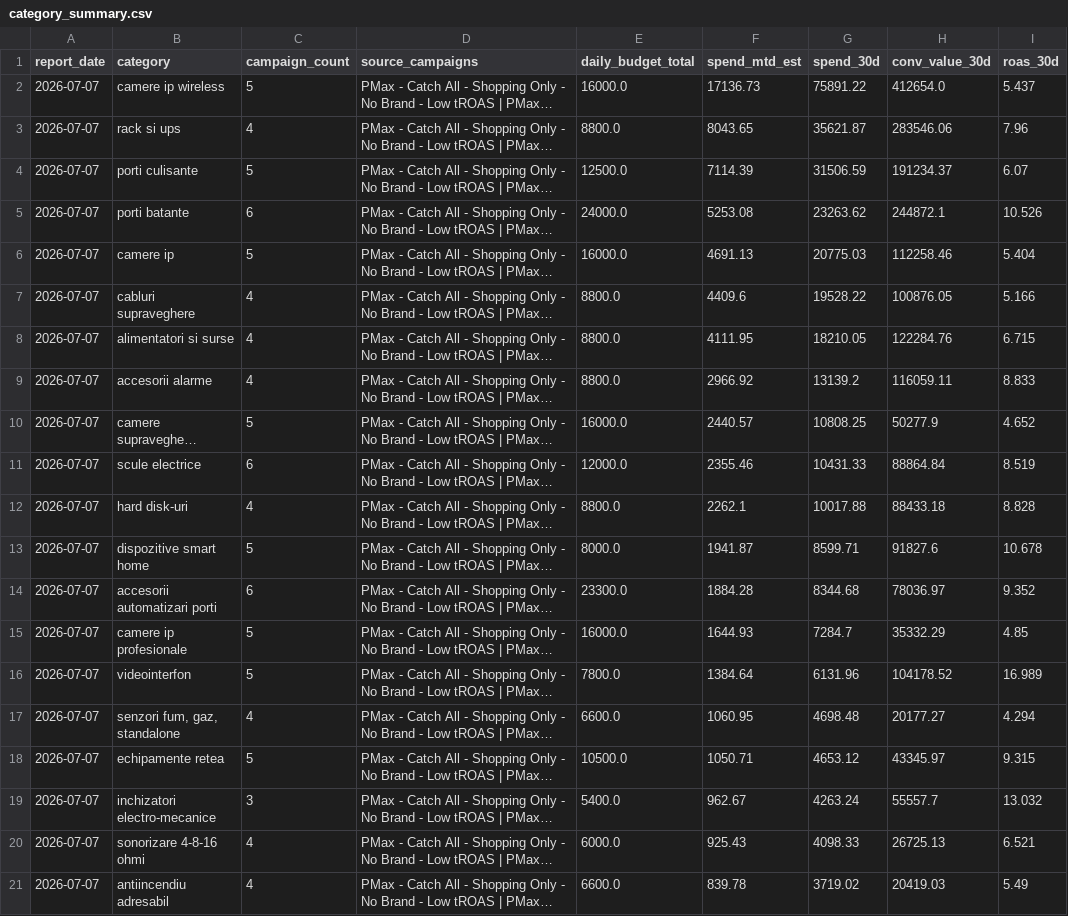
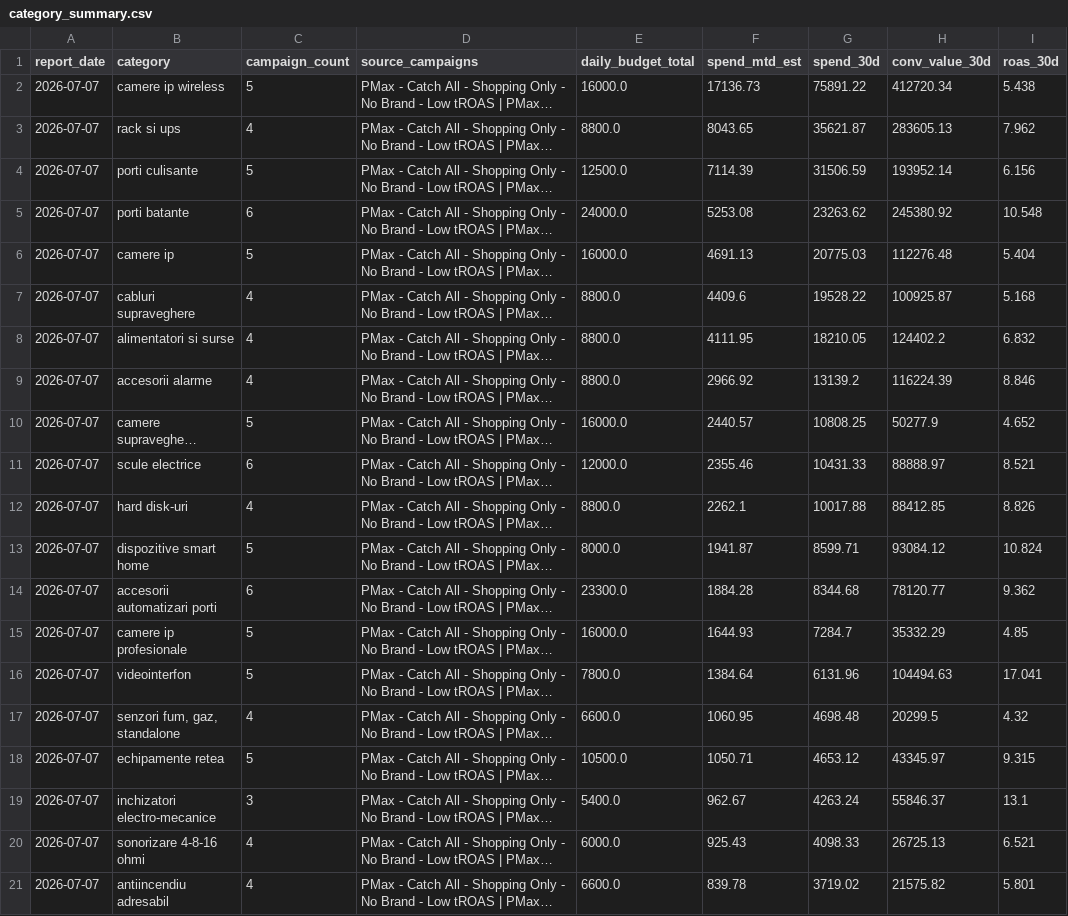
Before and after one commit to attilabirtha/a2t.ro, a CSV file: data/output/category_summary.csv, drawn as a sheet; only a part is shown; long unchanged cells end in …; the diff covers the shown part only; the diff names each change by its address in the sheet, - before the commit and + after, or states it on an @@ line.

```diff
--- a/data/output/category_summary.csv
+++ b/data/output/category_summary.csv
-H2 (conv_value_30d): 412654.0
+H2 (conv_value_30d): 412720.34
-I2 (roas_30d): 5.437
+I2 (roas_30d): 5.438
-H3 (conv_value_30d): 283546.06
+H3 (conv_value_30d): 283605.13
-I3 (roas_30d): 7.96
+I3 (roas_30d): 7.962
-H4 (conv_value_30d): 191234.37
+H4 (conv_value_30d): 193952.14
-I4 (roas_30d): 6.07
+I4 (roas_30d): 6.156
-H5 (conv_value_30d): 244872.1
+H5 (conv_value_30d): 245380.92
-I5 (roas_30d): 10.526
+I5 (roas_30d): 10.548
-H6 (conv_value_30d): 112258.46
+H6 (conv_value_30d): 112276.48
-H7 (conv_value_30d): 100876.05
+H7 (conv_value_30d): 100925.87
-I7 (roas_30d): 5.166
+I7 (roas_30d): 5.168
-H8 (conv_value_30d): 122284.76
+H8 (conv_value_30d): 124402.2
-I8 (roas_30d): 6.715
+I8 (roas_30d): 6.832
-H9 (conv_value_30d): 116059.11
+H9 (conv_value_30d): 116224.39
-I9 (roas_30d): 8.833
+I9 (roas_30d): 8.846
-H11 (conv_value_30d): 88864.84
+H11 (conv_value_30d): 88888.97
-I11 (roas_30d): 8.519
+I11 (roas_30d): 8.521
-H12 (conv_value_30d): 88433.18
+H12 (conv_value_30d): 88412.85
-I12 (roas_30d): 8.828
+I12 (roas_30d): 8.826
-H13 (conv_value_30d): 91827.6
+H13 (conv_value_30d): 93084.12
-I13 (roas_30d): 10.678
+I13 (roas_30d): 10.824
-H14 (conv_value_30d): 78036.97
+H14 (conv_value_30d): 78120.77
-I14 (roas_30d): 9.352
+I14 (roas_30d): 9.362
-H16 (conv_value_30d): 104178.52
+H16 (conv_value_30d): 104494.63
-I16 (roas_30d): 16.989
+I16 (roas_30d): 17.041
-H17 (conv_value_30d): 20177.27
+H17 (conv_value_30d): 20299.5
-I17 (roas_30d): 4.294
+I17 (roas_30d): 4.32
-H19 (conv_value_30d): 55557.7
+H19 (conv_value_30d): 55846.37
-I19 (roas_30d): 13.032
+I19 (roas_30d): 13.1
-H21 (conv_value_30d): 20419.03
+H21 (conv_value_30d): 21575.82
-I21 (roas_30d): 5.49
+I21 (roas_30d): 5.801
```
Also changed, not shown: 28 edited cells elsewhere in this file, data/output/channel_summary.csv, data/output/daily_pacing.csv, 6 other files.
